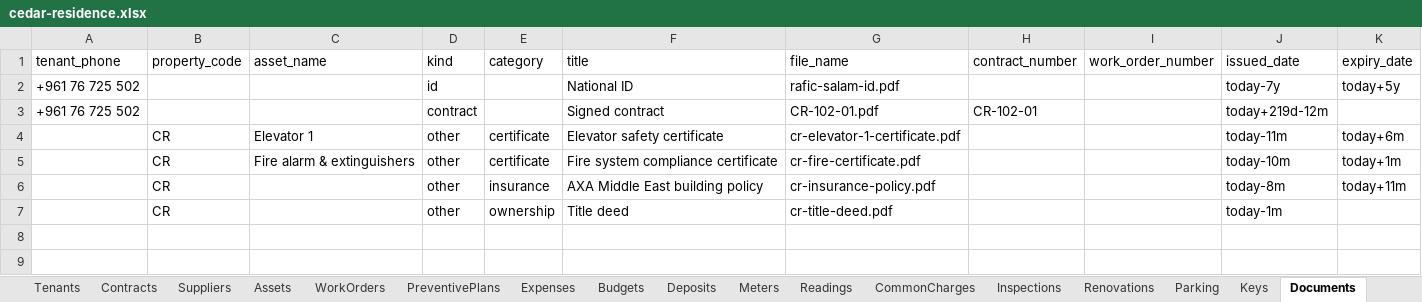
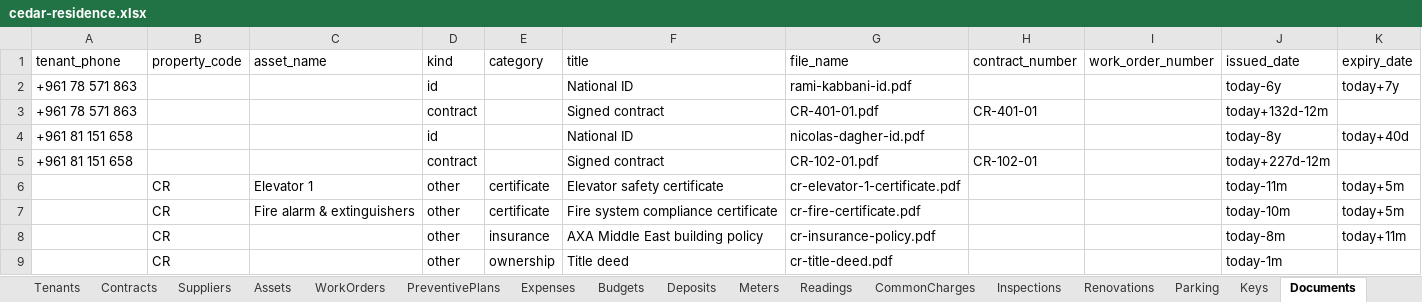
Before and after one commit to Lunabrains/rental, an Excel workbook: public/seed/cedar-residence.xlsx, sheet Documents, drawn as a sheet; values as stored, in another font and other column widths than the file's, no borders; addresses are those after the commit; the diff names each change by its address in the sheet, - before the commit and + after, or states it on an @@ line.

```diff
--- a/public/seed/cedar-residence.xlsx (sheet Documents)
+++ b/public/seed/cedar-residence.xlsx (sheet Documents)
-A2 (tenant_phone): +961 76 725 502
+A2 (tenant_phone): +961 78 571 863
-G2 (file_name): rafic-salam-id.pdf
+G2 (file_name): rami-kabbani-id.pdf
-J2 (issued_date): today-7y
+J2 (issued_date): today-6y
-K2 (expiry_date): today+5y
+K2 (expiry_date): today+7y
+row 3: +961 78 571 863 |  |  | contract |  | Signed contract | CR-401-01.pdf | CR-401-01 |  | today+132d-12m
+row 4: +961 81 151 658 |  |  | id |  | National ID | nicolas-dagher-id.pdf |  |  | today-8y | today+40d
-A5 (tenant_phone): +961 76 725 502
+A5 (tenant_phone): +961 81 151 658
-J5 (issued_date): today+219d-12m
+J5 (issued_date): today+227d-12m
-K6 (expiry_date): today+6m
+K6 (expiry_date): today+5m
-K7 (expiry_date): today+1m
+K7 (expiry_date): today+5m
```
Also changed, not shown: sheet Tenants, sheet Contracts, sheet Units, sheet Assets, sheet Expenses, sheet PreventivePlans, 1 more sheet, 30 other files.
